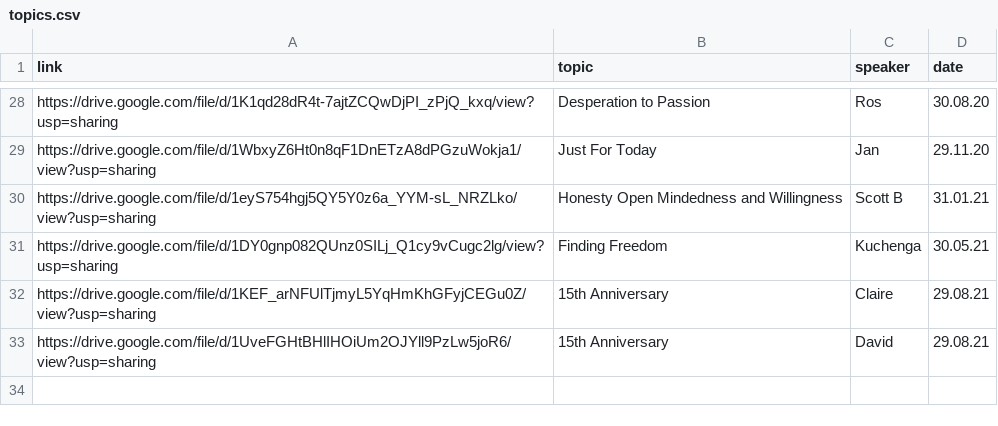
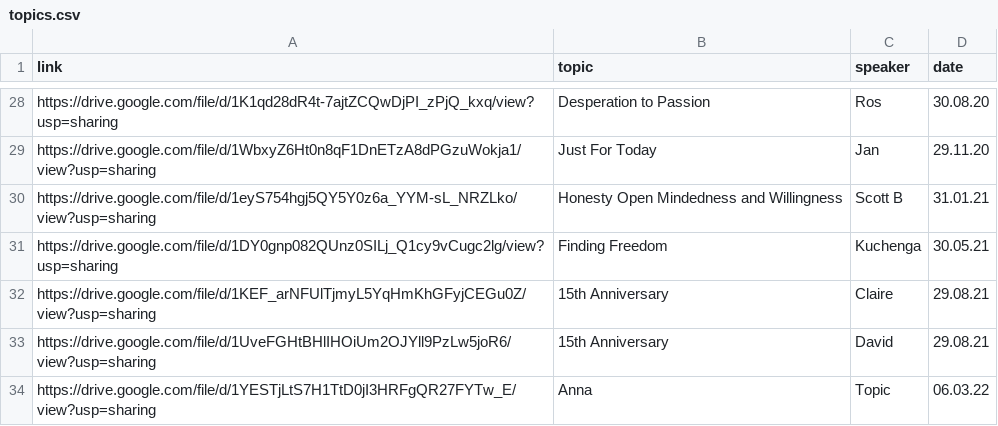
Before and after one commit to naeuston/naeuston.github.io, a CSV file: _data/shares/topics.csv, drawn as a sheet; only a part is shown, gaps mark what is left out.

Commit message:
Update topics.csv

```diff
--- a/_data/shares/topics.csv
+++ b/_data/shares/topics.csv
@@ -33 +33,2 @@ https://drive.google.com/file/d/1KEF_arNFUlTjmyL5YqHmKhGFyjCEGu0Z/view?usp=shari
 https://drive.google.com/file/d/1UveFGHtBHlIHOiUm2OJYll9PzLw5joR6/view?usp=sharing,15th Anniversary,David,29.08.21
+https://drive.google.com/file/d/1YESTjLtS7H1TtD0jI3HRFgQR27FYTw_E/view?usp=sharing,Anna,Topic,06.03.22
```
